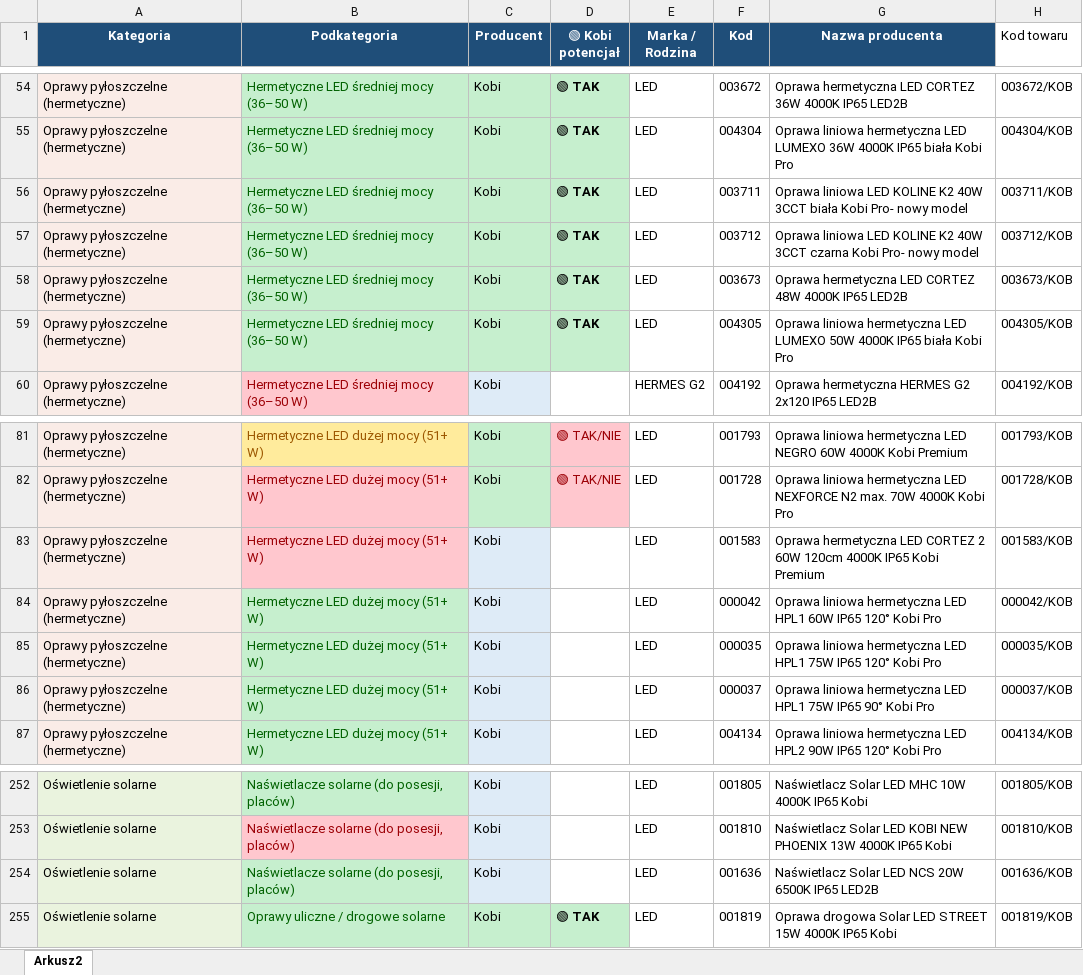
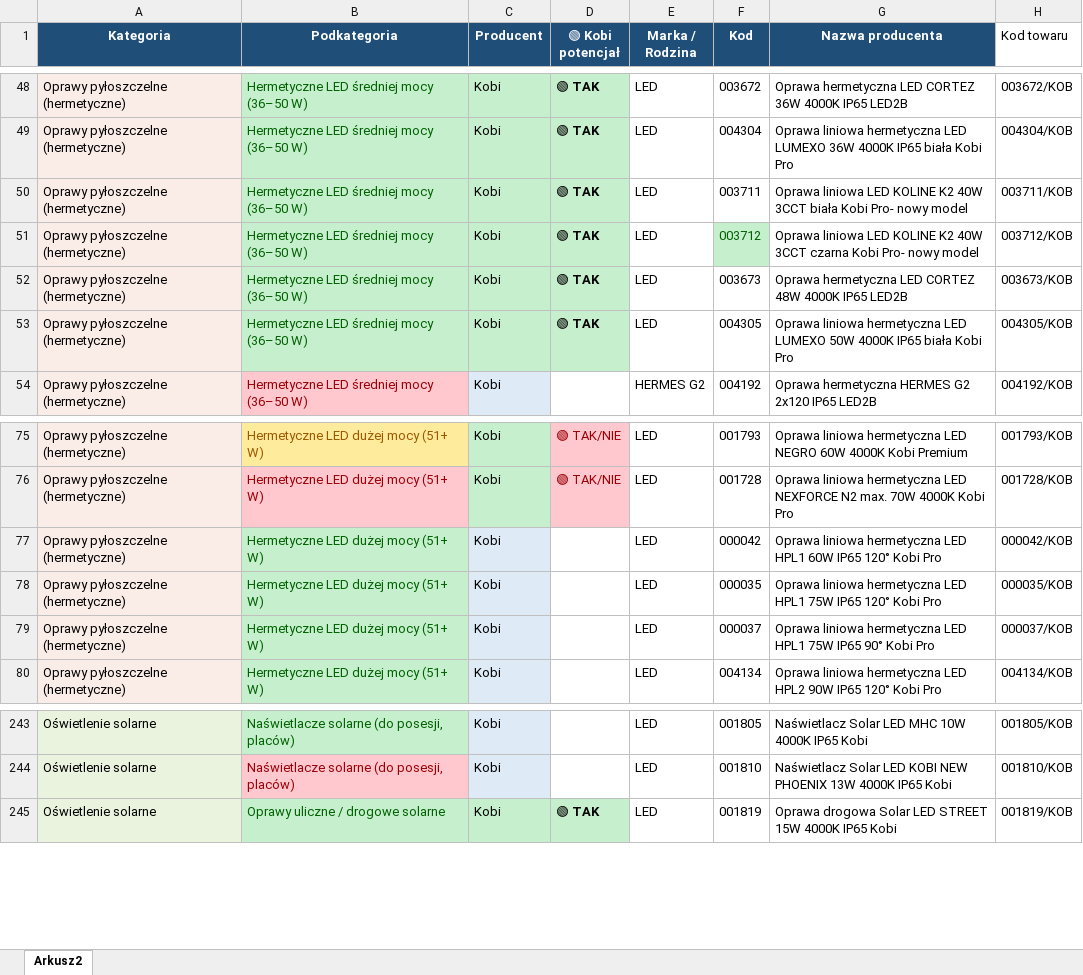
Before and after one commit to alkanpl/AlkanInator, an Excel workbook: input/Kobi_27_05_2026.xlsx, sheet Arkusz2, drawn as a sheet; only a part is shown, gaps mark what is left out; values as stored, in another font and other column widths than the file's, no borders; charts and pictures and conditional formats not drawn; removed rows and columns are numbered as before the commit, all else as after; the diff covers the shown part only; the diff names each change by its address in the sheet, - before the commit and + after, or states it on an @@ line.

```diff
--- a/input/Kobi_27_05_2026.xlsx (sheet Arkusz2)
+++ b/input/Kobi_27_05_2026.xlsx (sheet Arkusz2)
@@ F51 fill: none → #C6EFCE, text colour: black → #006100 @@
-row 83: Oprawy pyłoszczelne (hermetyczne) | Hermetyczne LED dużej mocy (51+ W) | Kobi |  | LED | 001583 | Oprawa hermetyczna LED CORTEZ 2 60W 120cm 4000K IP65 Kobi Premium | 001583/KOB
-row 254: Oświetlenie solarne | Naświetlacze solarne (do posesji, placów) | Kobi |  | LED | 001636 | Naświetlacz Solar LED NCS 20W 6500K IP65 LED2B | 001636/KOB
```
Also changed, not shown: 8 removed rows and cell formats elsewhere in this sheet, formulas that keep their value, charts or pictures, 11 other files.
